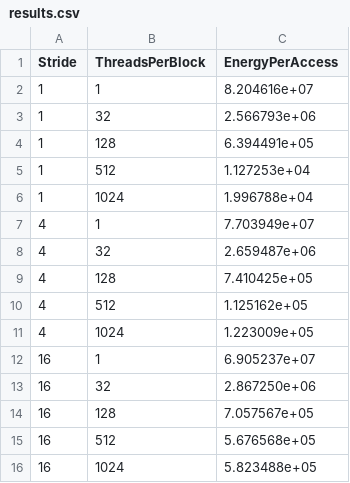
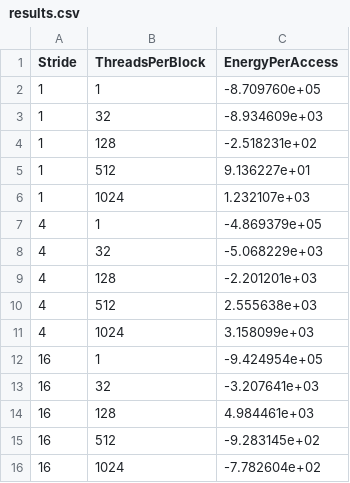
Before and after one commit to ItsNotArjun/coalesced-memory-tb, a CSV file: calibration/results.csv, drawn as a sheet.

Commit message:
benchmark results

```diff
--- a/calibration/results.csv
+++ b/calibration/results.csv
@@ -1,16 +1,16 @@
 Stride,ThreadsPerBlock,EnergyPerAccess
-1,1,8.204616e+07
-1,32,2.566793e+06
-1,128,6.394491e+05
-1,512,1.127253e+04
-1,1024,1.996788e+04
-4,1,7.703949e+07
-4,32,2.659487e+06
-4,128,7.410425e+05
-4,512,1.125162e+05
-4,1024,1.223009e+05
-16,1,6.905237e+07
-16,32,2.867250e+06
-16,128,7.057567e+05
-16,512,5.676568e+05
-16,1024,5.823488e+05
+1,1,-8.709760e+05
+1,32,-8.934609e+03
+1,128,-2.518231e+02
+1,512,9.136227e+01
+1,1024,1.232107e+03
+4,1,-4.869379e+05
+4,32,-5.068229e+03
+4,128,-2.201201e+03
+4,512,2.555638e+03
+4,1024,3.158099e+03
+16,1,-9.424954e+05
+16,32,-3.207641e+03
+16,128,4.984461e+03
+16,512,-9.283145e+02
+16,1024,-7.782604e+02
```
Also changed, not shown: 5 other files.
